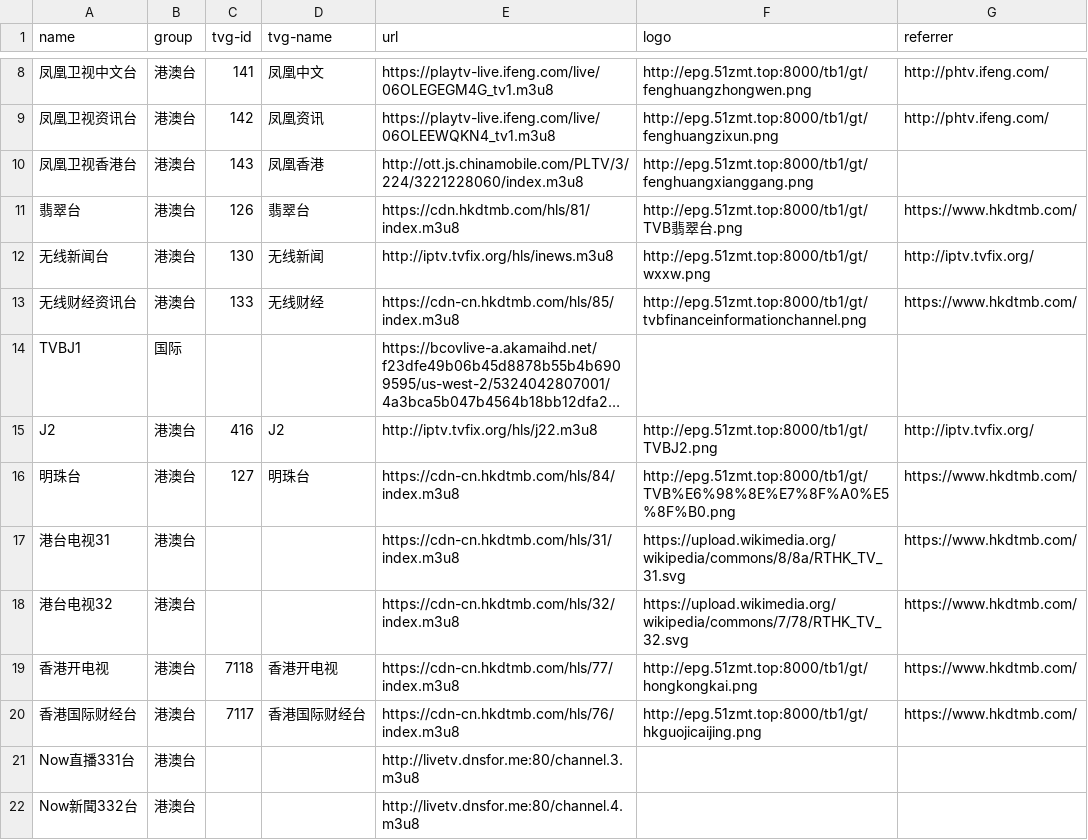
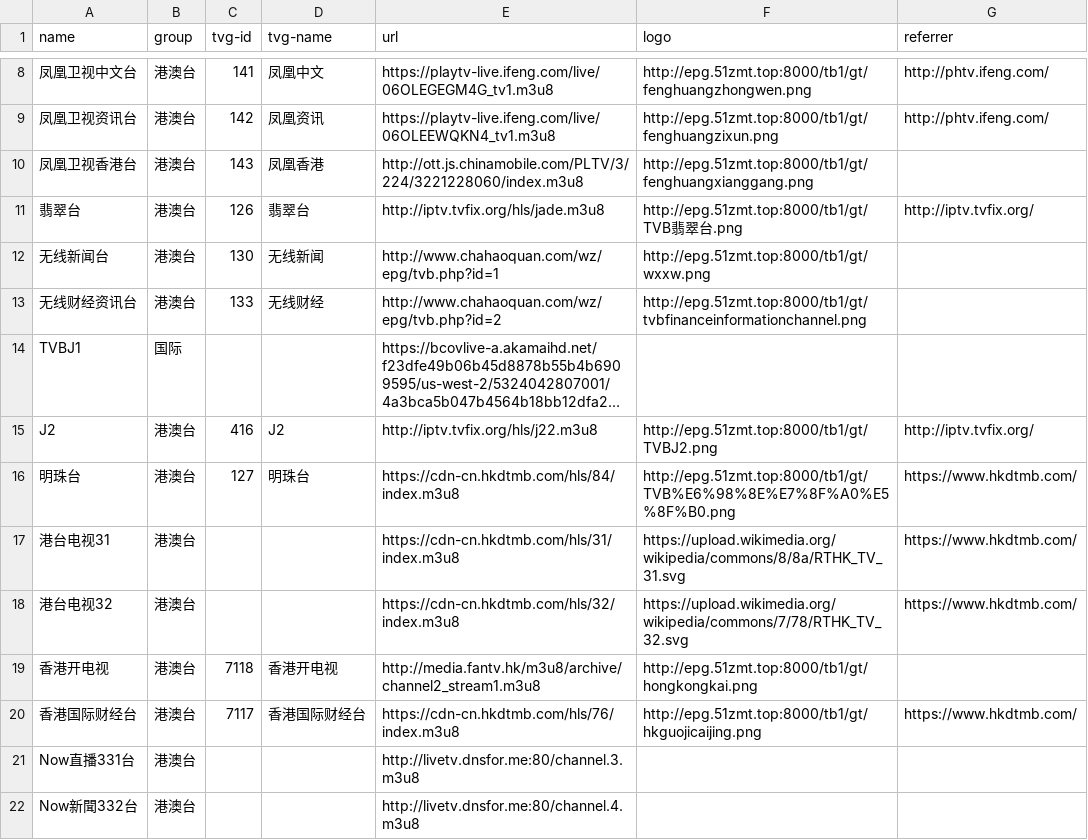
Before and after one commit to luoyuhao0x58/m3u8, a CSV file: resources/tv.csv, drawn as a sheet; only a part is shown, gaps mark what is left out; long unchanged cells end in …; the diff names each change by its address in the sheet, - before the commit and + after, or states it on an @@ line.

Commit message:
fix: 修复失效播放源。

```diff
--- a/resources/tv.csv
+++ b/resources/tv.csv
-E11 (url): https://cdn.hkdtmb.com/hls/81/index.m3u8
+E11 (url): http://iptv.tvfix.org/hls/jade.m3u8
-G11 (referrer): https://www.hkdtmb.com/
+G11 (referrer): http://iptv.tvfix.org/
-E12 (url): http://iptv.tvfix.org/hls/inews.m3u8
+E12 (url): http://www.chahaoquan.com/wz/epg/tvb.php?id=1
-G12 (referrer): http://iptv.tvfix.org/
+G12 (referrer): (empty)
-E13 (url): https://cdn-cn.hkdtmb.com/hls/85/index.m3u8
+E13 (url): http://www.chahaoquan.com/wz/epg/tvb.php?id=2
-G13 (referrer): https://www.hkdtmb.com/
+G13 (referrer): (empty)
-E19 (url): https://cdn-cn.hkdtmb.com/hls/77/index.m3u8
+E19 (url): http://media.fantv.hk/m3u8/archive/channel2_stream1.m3u8
-G19 (referrer): https://www.hkdtmb.com/
+G19 (referrer): (empty)
```
